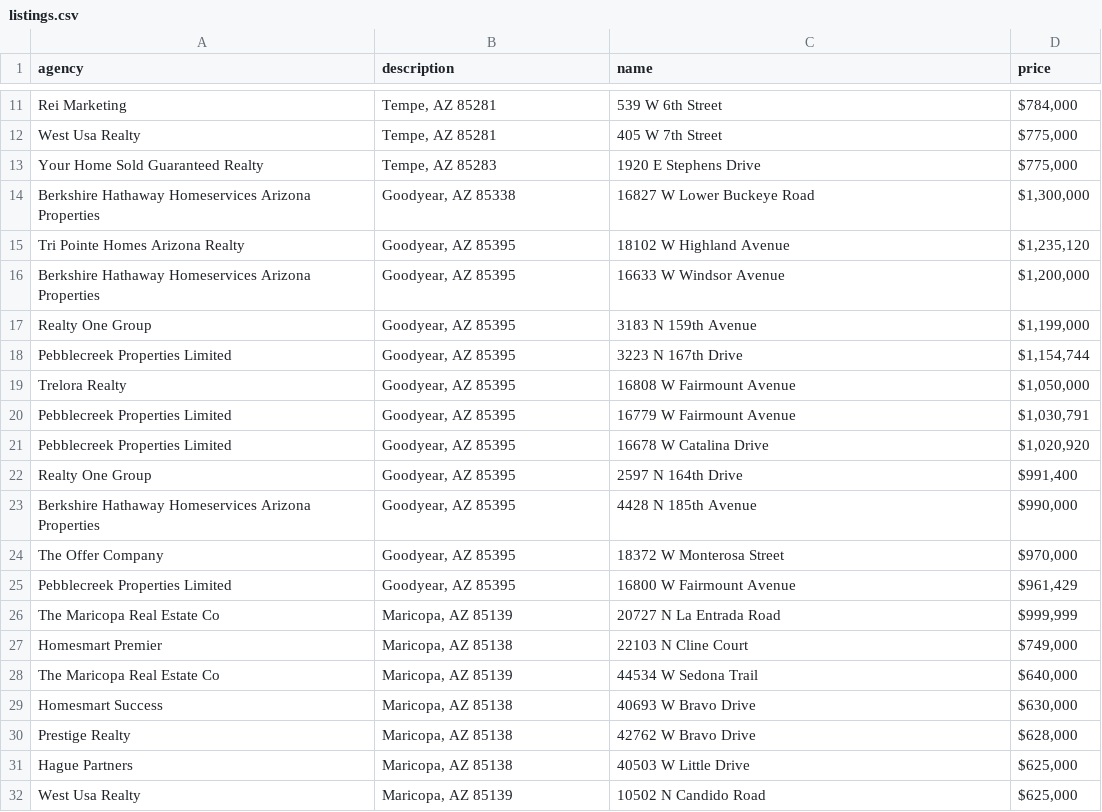
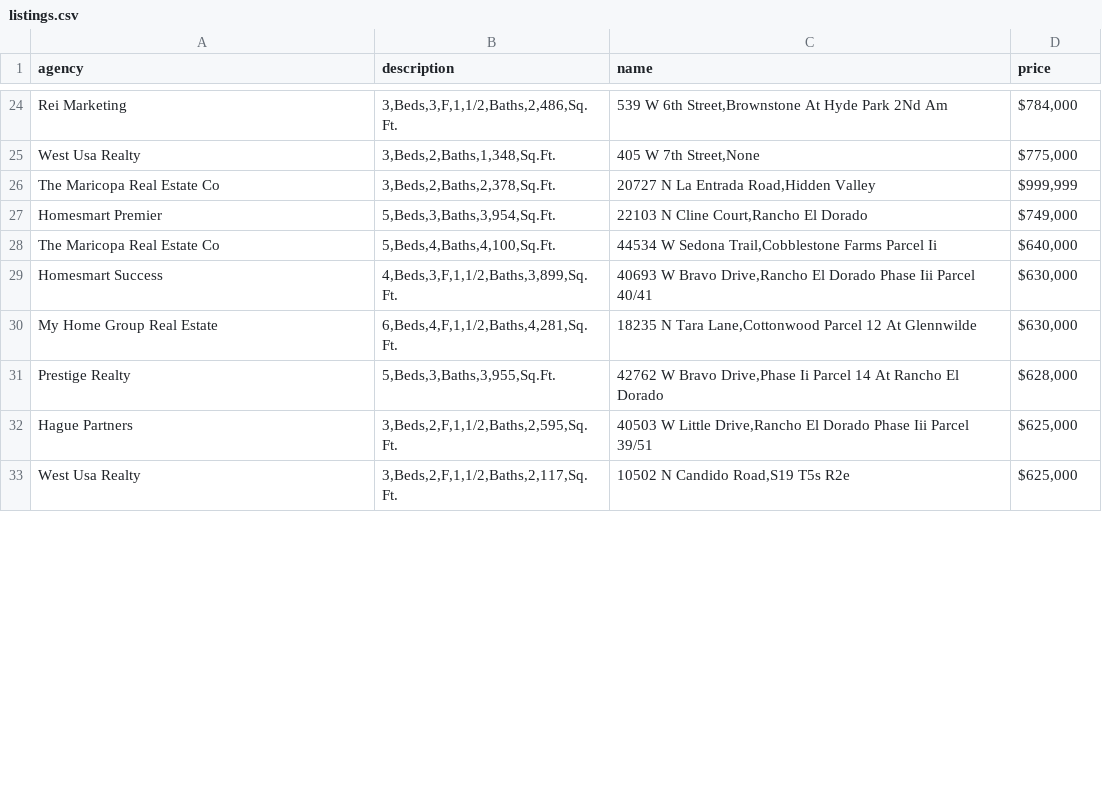
Before and after one commit to nikhilbhave9/scrapy-masterclass, a CSV file: module_3/projects/real_estate/listings.csv, drawn as a sheet; only a part is shown, gaps mark what is left out; removed rows and columns are numbered as before the commit, all else as after; the diff covers the shown part only; the diff names each change by its address in the sheet, - before the commit and + after, or states it on an @@ line.

```diff
--- a/module_3/projects/real_estate/listings.csv
+++ b/module_3/projects/real_estate/listings.csv
-B24 (description): Tempe, AZ 85281
+B24 (description): 3,Beds,3,F,1,1/2,Baths,2,486,Sq.Ft.
-C24 (name): 539 W 6th Street
+C24 (name): 539 W 6th Street,Brownstone At Hyde Park 2Nd Am
-B25 (description): Tempe, AZ 85281
+B25 (description): 3,Beds,2,Baths,1,348,Sq.Ft.
-C25 (name): 405 W 7th Street
+C25 (name): 405 W 7th Street,None
-row 13: Your Home Sold Guaranteed Realty | Tempe, AZ 85283 | 1920 E Stephens Drive | $775,000
-row 14: Berkshire Hathaway Homeservices Arizona Properties | Goodyear, AZ 85338 | 16827 W Lower Buckeye Road | $1,300,000
-row 15: Tri Pointe Homes Arizona Realty | Goodyear, AZ 85395 | 18102 W Highland Avenue | $1,235,120
-row 16: Berkshire Hathaway Homeservices Arizona Properties | Goodyear, AZ 85395 | 16633 W Windsor Avenue | $1,200,000
-row 17: Realty One Group | Goodyear, AZ 85395 | 3183 N 159th Avenue | $1,199,000
-row 18: Pebblecreek Properties Limited | Goodyear, AZ 85395 | 3223 N 167th Drive | $1,154,744
-row 19: Trelora Realty | Goodyear, AZ 85395 | 16808 W Fairmount Avenue | $1,050,000
-row 20: Pebblecreek Properties Limited | Goodyear, AZ 85395 | 16779 W Fairmount Avenue | $1,030,791
-row 21: Pebblecreek Properties Limited | Goodyear, AZ 85395 | 16678 W Catalina Drive | $1,020,920
-row 22: Realty One Group | Goodyear, AZ 85395 | 2597 N 164th Drive | $991,400
-row 23: Berkshire Hathaway Homeservices Arizona Properties | Goodyear, AZ 85395 | 4428 N 185th Avenue | $990,000
-row 24: The Offer Company | Goodyear, AZ 85395 | 18372 W Monterosa Street | $970,000
-row 25: Pebblecreek Properties Limited | Goodyear, AZ 85395 | 16800 W Fairmount Avenue | $961,429
-B26 (description): Maricopa, AZ 85139
+B26 (description): 3,Beds,2,Baths,2,378,Sq.Ft.
-C26 (name): 20727 N La Entrada Road
+C26 (name): 20727 N La Entrada Road,Hidden Valley
-B27 (description): Maricopa, AZ 85138
+B27 (description): 5,Beds,3,Baths,3,954,Sq.Ft.
-C27 (name): 22103 N Cline Court
+C27 (name): 22103 N Cline Court,Rancho El Dorado
-B28 (description): Maricopa, AZ 85139
+B28 (description): 5,Beds,4,Baths,4,100,Sq.Ft.
-C28 (name): 44534 W Sedona Trail
+C28 (name): 44534 W Sedona Trail,Cobblestone Farms Parcel Ii
-B29 (description): Maricopa, AZ 85138
+B29 (description): 4,Beds,3,F,1,1/2,Baths,3,899,Sq.Ft.
-C29 (name): 40693 W Bravo Drive
+C29 (name): 40693 W Bravo Drive,Rancho El Dorado Phase Iii Parcel 40/41
+row 30: My Home Group Real Estate | 6,Beds,4,F,1,1/2,Baths,4,281,Sq.Ft. | 18235 N Tara Lane,Cottonwood Parcel 12 At Glennwilde | $630,000
-B31 (description): Maricopa, AZ 85138
+B31 (description): 5,Beds,3,Baths,3,955,Sq.Ft.
-C31 (name): 42762 W Bravo Drive
+C31 (name): 42762 W Bravo Drive,Phase Ii Parcel 14 At Rancho El Dorado
-B32 (description): Maricopa, AZ 85138
+B32 (description): 3,Beds,2,F,1,1/2,Baths,2,595,Sq.Ft.
-C32 (name): 40503 W Little Drive
+C32 (name): 40503 W Little Drive,Rancho El Dorado Phase Iii Parcel 39/51
-B33 (description): Maricopa, AZ 85139
+B33 (description): 3,Beds,2,F,1,1/2,Baths,2,117,Sq.Ft.
-C33 (name): 10502 N Candido Road
+C33 (name): 10502 N Candido Road,S19 T5s R2e
```
Also changed, not shown: 13 added rows, 1 removed row and 26 edited cells elsewhere in this file, 1 other file.
